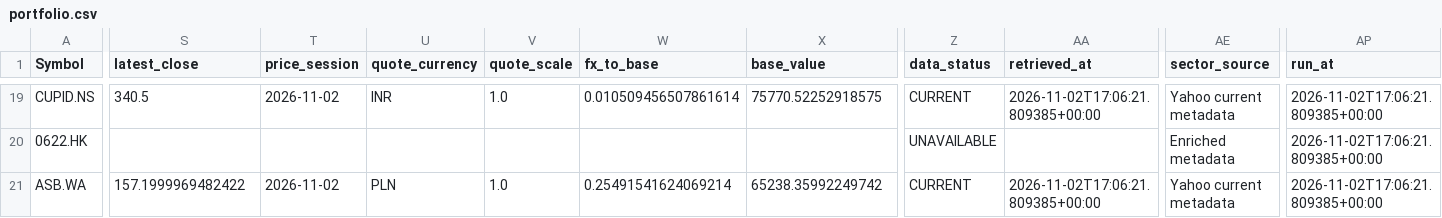
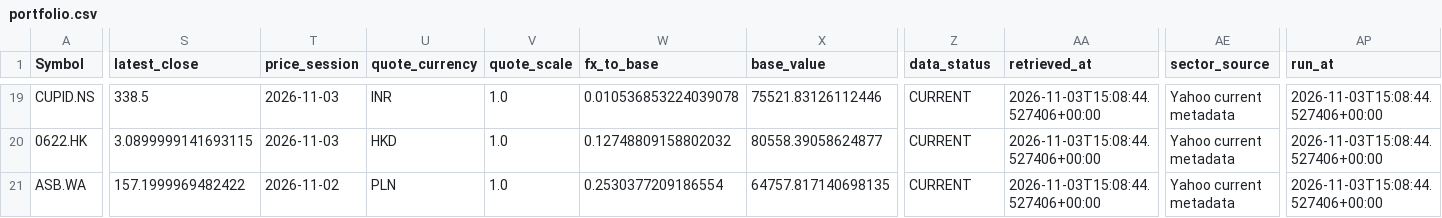
Before and after one commit to marcus-kung/BTC, a CSV file: daily_monitor/output/portfolio.csv, drawn as a sheet; only a part is shown, gaps mark what is left out; the diff covers the shown part only; the diff names each change by its address in the sheet, - before the commit and + after, or states it on an @@ line.

```diff
--- a/daily_monitor/output/portfolio.csv
+++ b/daily_monitor/output/portfolio.csv
-S19 (latest_close): 340.5
+S19 (latest_close): 338.5
-T19 (price_session): 2026-11-02
+T19 (price_session): 2026-11-03
-W19 (fx_to_base): 0.010509456507861614
+W19 (fx_to_base): 0.010536853224039078
-X19 (base_value): 75770.52252918575
+X19 (base_value): 75521.83126112446
-AA19 (retrieved_at): 2026-11-02T17:06:21.809385+00:00
+AA19 (retrieved_at): 2026-11-03T15:08:44.527406+00:00
-AP19:AP21 (run_at): 2026-11-02T17:06:21.809385+00:00
+AP19:AP21 (run_at): 2026-11-03T15:08:44.527406+00:00
-S20 (latest_close): (empty)
+S20 (latest_close): 3.0899999141693115
-T20 (price_session): (empty)
+T20 (price_session): 2026-11-03
-U20 (quote_currency): (empty)
+U20 (quote_currency): HKD
-V20 (quote_scale): (empty)
+V20 (quote_scale): 1.0
-W20 (fx_to_base): (empty)
+W20 (fx_to_base): 0.12748809158802032
-X20 (base_value): (empty)
+X20 (base_value): 80558.39058624877
-Z20 (data_status): UNAVAILABLE
+Z20 (data_status): CURRENT
-AA20 (retrieved_at): (empty)
+AA20 (retrieved_at): 2026-11-03T15:08:44.527406+00:00
-AE20 (sector_source): Enriched metadata
+AE20 (sector_source): Yahoo current metadata
-W21 (fx_to_base): 0.25491541624069214
+W21 (fx_to_base): 0.2530377209186554
-X21 (base_value): 65238.35992249742
+X21 (base_value): 64757.817140698135
-AA21 (retrieved_at): 2026-11-02T17:06:21.809385+00:00
+AA21 (retrieved_at): 2026-11-03T15:08:44.527406+00:00
```
Also changed, not shown: 117 edited cells elsewhere in this file, 4 other files.
